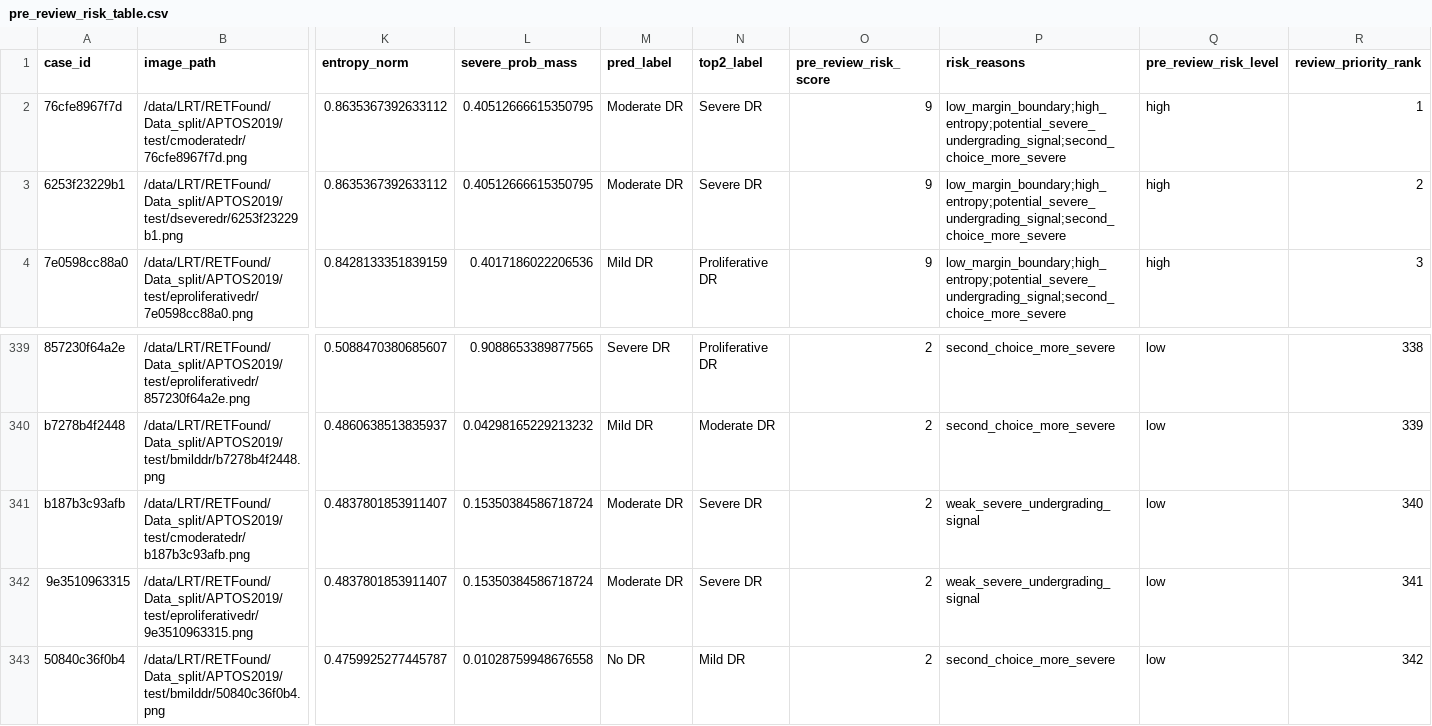
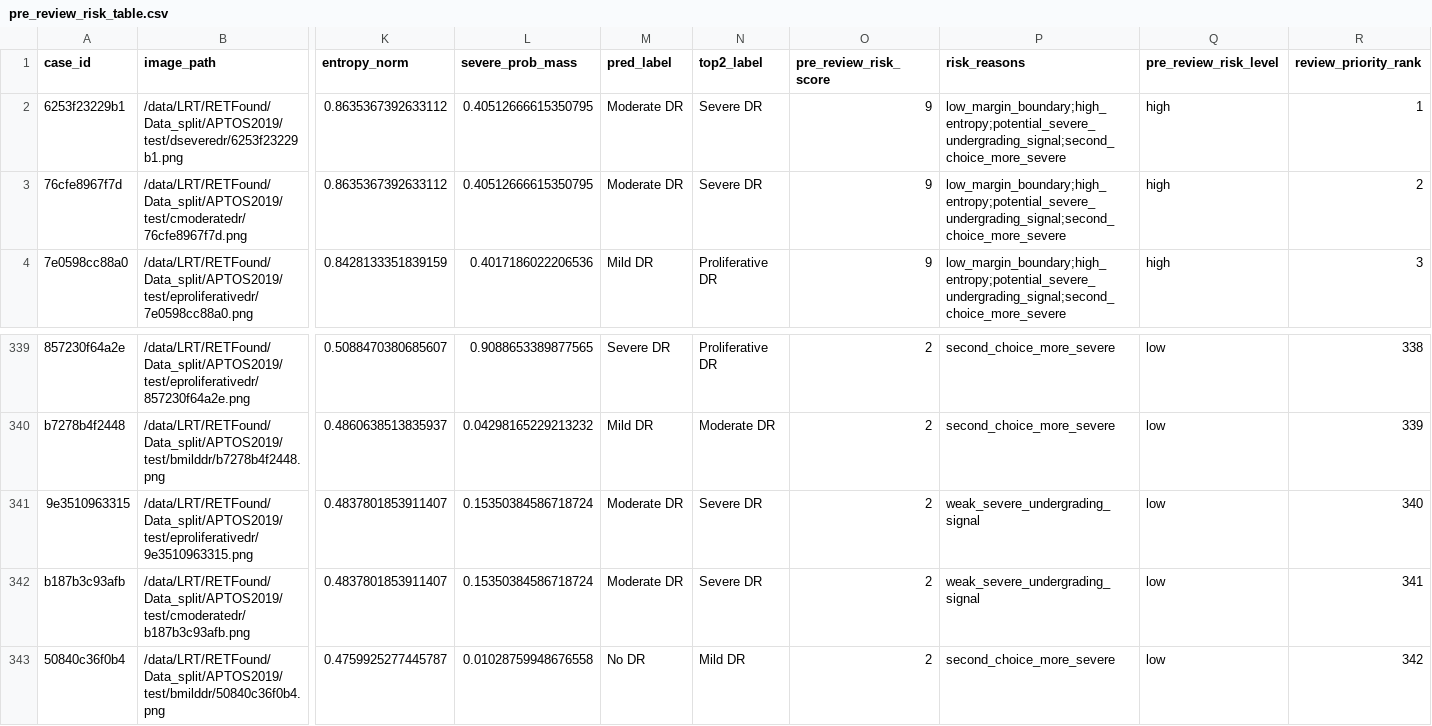
Before and after one commit to LIU-Rong-Tao/ophagent-medical-ai-agent, a CSV file: experiments/summary/v0_6_6/full_test_backbones/convnext_tiny/pre_review_risk_table.csv, drawn as a sheet; only a part is shown, gaps mark what is left out; removed rows and columns are numbered as before the commit, all else as after; rows hold the shown columns only; the diff names each change by its address in the sheet, - before the commit and + after, or states it on an @@ line.

Commit message:
Audit and freeze v0.6.6 pre-review ranking protocol

```diff
--- a/experiments/summary/v0_6_6/full_test_backbones/convnext_tiny/pre_review_risk_table.csv
+++ b/experiments/summary/v0_6_6/full_test_backbones/convnext_tiny/pre_review_risk_table.csv
-row 2: 76cfe8967f7d | /data/LRT/RETFound/Data_split/APTOS2019/test/cmoderatedr/76cfe8967f7d.png | 0.8635367392633112 | 0.40512666615350795 | Moderate DR | Severe DR | 9 | low_margin_boundary;high_entropy;potential_severe_undergrading_signal;second_choice_more_severe | high | 1
-R2 (review_priority_rank): 2
+R2 (review_priority_rank): 1
+row 3: 76cfe8967f7d | /data/LRT/RETFound/Data_split/APTOS2019/test/cmoderatedr/76cfe8967f7d.png | 0.8635367392633112 | 0.40512666615350795 | Moderate DR | Severe DR | 9 | low_margin_boundary;high_entropy;potential_severe_undergrading_signal;second_choice_more_severe | high | 2
-row 341: b187b3c93afb | /data/LRT/RETFound/Data_split/APTOS2019/test/cmoderatedr/b187b3c93afb.png | 0.4837801853911407 | 0.15350384586718724 | Moderate DR | Severe DR | 2 | weak_severe_undergrading_signal | low | 340
-R341 (review_priority_rank): 341
+R341 (review_priority_rank): 340
+row 342: b187b3c93afb | /data/LRT/RETFound/Data_split/APTOS2019/test/cmoderatedr/b187b3c93afb.png | 0.4837801853911407 | 0.15350384586718724 | Moderate DR | Severe DR | 2 | weak_severe_undergrading_signal | low | 341
```
Also changed, not shown: experiments/summary/v0_6_6/full_test_backbones/retfound_official_like/pre_review_risk_table.csv, experiments/summary/v0_6_6/full_test_backbones/swin_tiny/pre_review_risk_table.csv, 9 other files.
